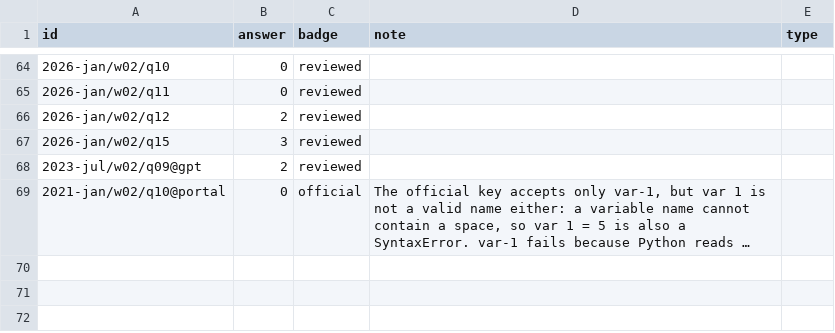
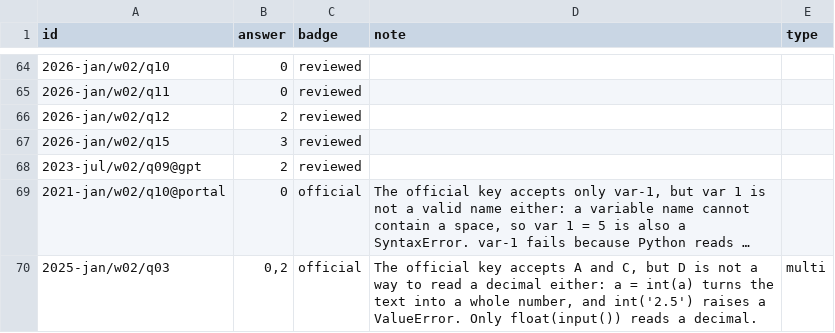
Before and after one commit to JyRaGa/NPTEL-The-Joy-of-Computing-using-Python, a TSV file: index/review/week-02.tsv, drawn as a sheet; only a part is shown, gaps mark what is left out; long unchanged cells end in …; the diff names each change by its address in the sheet, - before the commit and + after, or states it on an @@ line.

```diff
--- a/index/review/week-02.tsv
+++ b/index/review/week-02.tsv
+row 70: 2025-jan/w02/q03 | 0,2 | official | The official key accepts A and C, but D is not a way to read a decimal either: a = int(a) turns the text into a whole number, and int('2.5') raises a ValueError. Only float(input()) reads a decimal. | multi
```
Also changed, not shown: index/explain/skipped.tsv, index/review/week-01.tsv, 3 other files.
